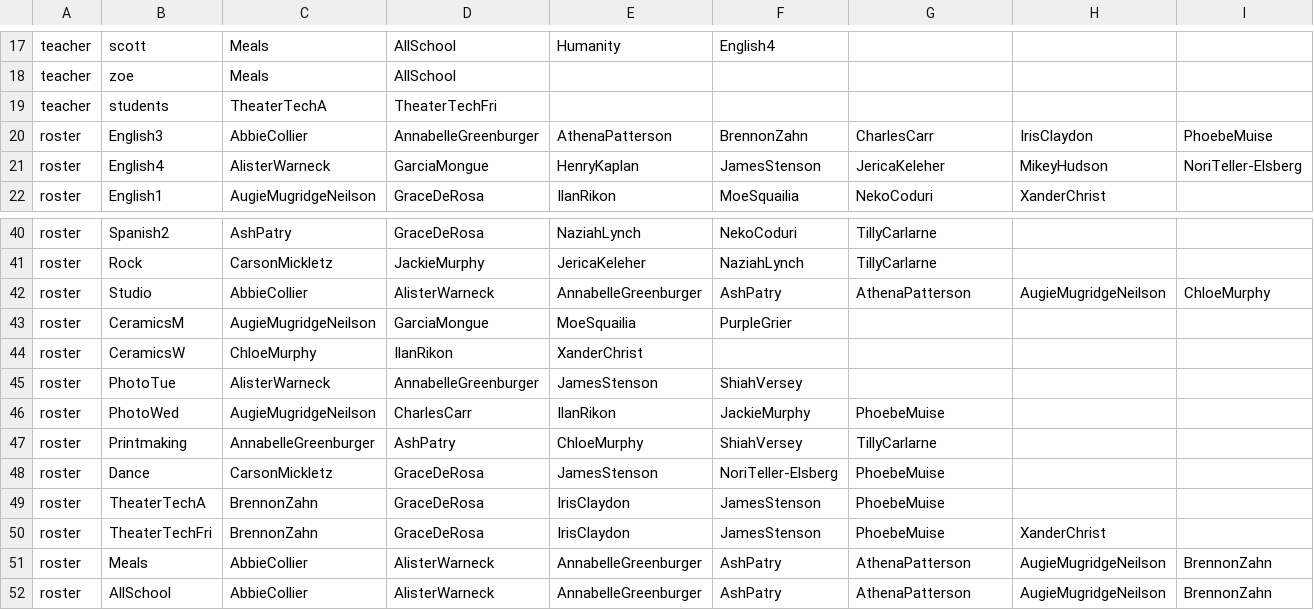
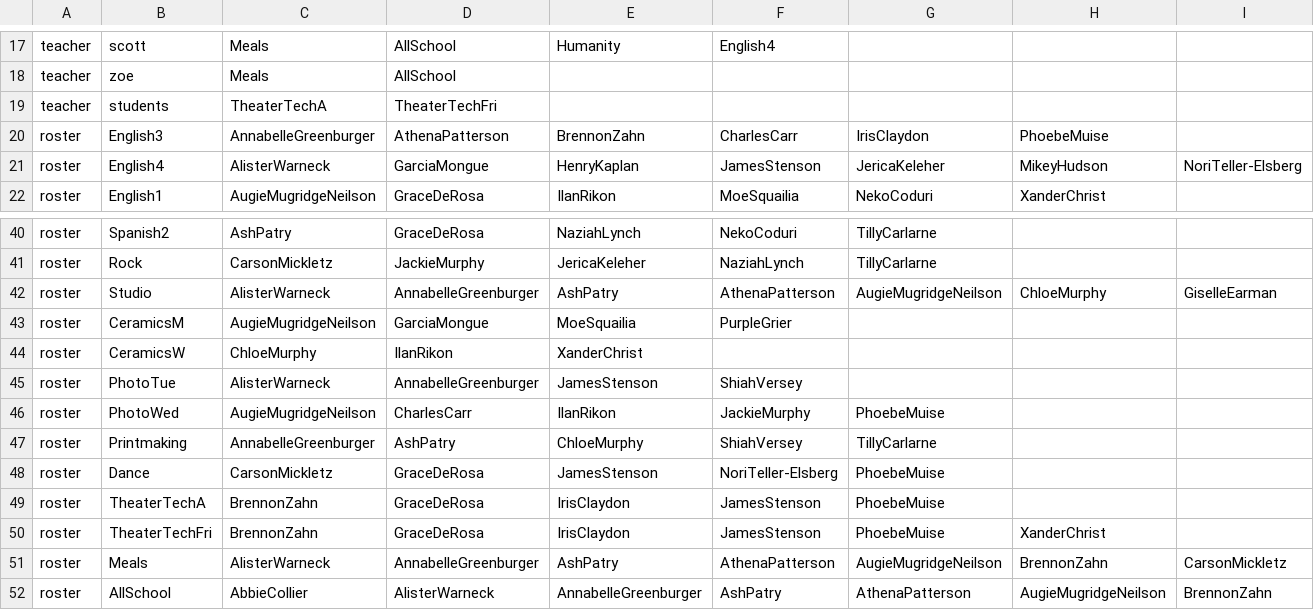
Before and after one commit to buxtonschool/attendance, a CSV file: sd.csv, drawn as a sheet; only a part is shown, gaps mark what is left out; the diff covers the shown part only; the diff names each change by its address in the sheet, - before the commit and + after, or states it on an @@ line.

Commit message:
-abbie

```diff
--- a/sd.csv
+++ b/sd.csv
-C20: AbbieCollier
+C20: AnnabelleGreenburger
-D20: AnnabelleGreenburger
+D20: AthenaPatterson
-E20: AthenaPatterson
+E20: BrennonZahn
-F20: BrennonZahn
+F20: CharlesCarr
-G20: CharlesCarr
+G20: IrisClaydon
-H20: IrisClaydon
+H20: PhoebeMuise
-I20: PhoebeMuise
+I20: (empty)
-C42: AbbieCollier
+C42: AlisterWarneck
-D42: AlisterWarneck
+D42: AnnabelleGreenburger
-E42: AnnabelleGreenburger
+E42: AshPatry
-F42: AshPatry
+F42: AthenaPatterson
-G42: AthenaPatterson
+G42: AugieMugridgeNeilson
-H42: AugieMugridgeNeilson
+H42: ChloeMurphy
-I42: ChloeMurphy
+I42: GiselleEarman
-C51: AbbieCollier
+C51: AlisterWarneck
-D51: AlisterWarneck
+D51: AnnabelleGreenburger
-E51: AnnabelleGreenburger
+E51: AshPatry
-F51: AshPatry
+F51: AthenaPatterson
-G51: AthenaPatterson
+G51: AugieMugridgeNeilson
-H51: AugieMugridgeNeilson
+H51: BrennonZahn
-I51: BrennonZahn
+I51: CarsonMickletz
```
Also changed, not shown: 51 edited cells elsewhere in this file, 1 other file.
